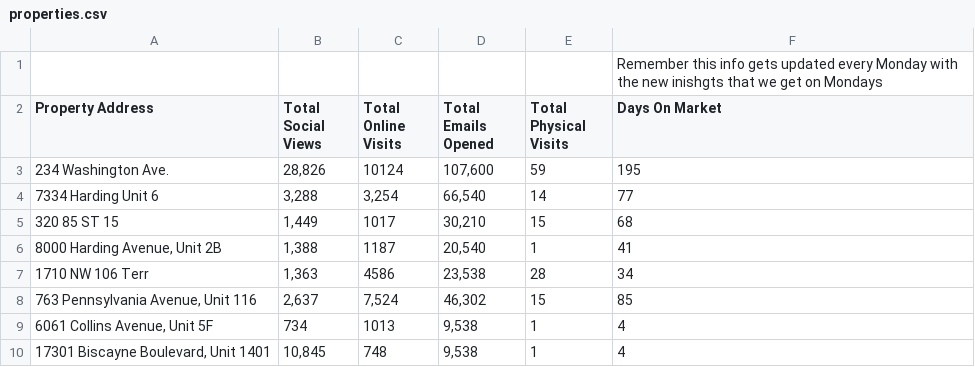
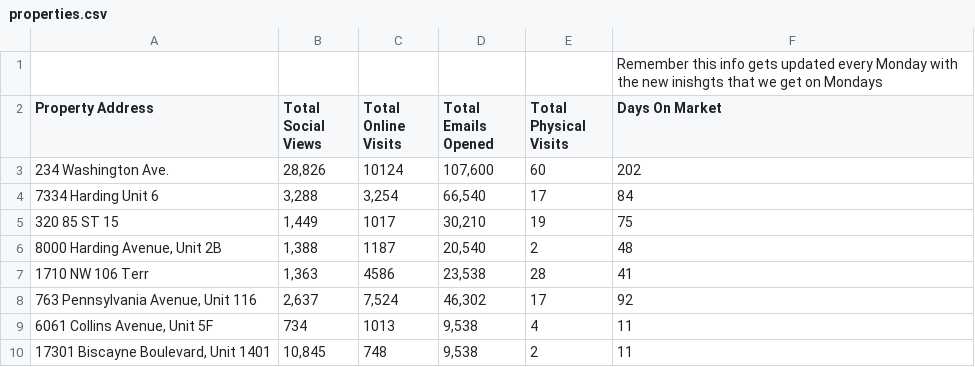
Before and after one commit to danielestrada-sudo/weekly-showing-reports, a CSV file: properties.csv, drawn as a sheet.

Commit message:
Fix final structure for feedback items, adjust Showings to 1 for 234 Washington, add +7 Days on Market

```diff
--- a/properties.csv
+++ b/properties.csv
@@ -2,9 +2,9 @@
 Property Address,Total Social Views,Total Online Visits,Total Emails Opened,Total Physical Visits,Days On Market
-234 Washington Ave.,"28,826",10124,"107,600",59,195
-7334 Harding Unit 6,"3,288","3,254","66,540",14,77
-320 85 ST 15       ,"1,449",1017,"30,210",15,68
-"8000 Harding Avenue, Unit 2B","1,388",1187,"20,540",1,41
-1710 NW 106 Terr,"1,363",4586,"23,538",28,34
-"763 Pennsylvania Avenue, Unit 116","2,637","7,524","46,302",15,85
-"6061 Collins Avenue, Unit 5F",734,1013,"9,538",1,4
-"17301 Biscayne Boulevard, Unit 1401","10,845",748,"9,538",1,4
+234 Washington Ave.,"28,826",10124,"107,600",60,202
+7334 Harding Unit 6,"3,288","3,254","66,540",17,84
+320 85 ST 15       ,"1,449",1017,"30,210",19,75
+"8000 Harding Avenue, Unit 2B","1,388",1187,"20,540",2,48
+1710 NW 106 Terr,"1,363",4586,"23,538",28,41
+"763 Pennsylvania Avenue, Unit 116","2,637","7,524","46,302",17,92
+"6061 Collins Avenue, Unit 5F",734,1013,"9,538",4,11
+"17301 Biscayne Boulevard, Unit 1401","10,845",748,"9,538",2,11
```
Also changed, not shown: 13 other files.
